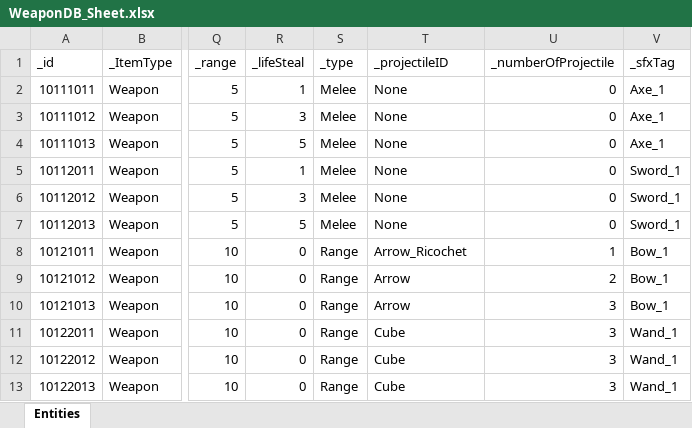
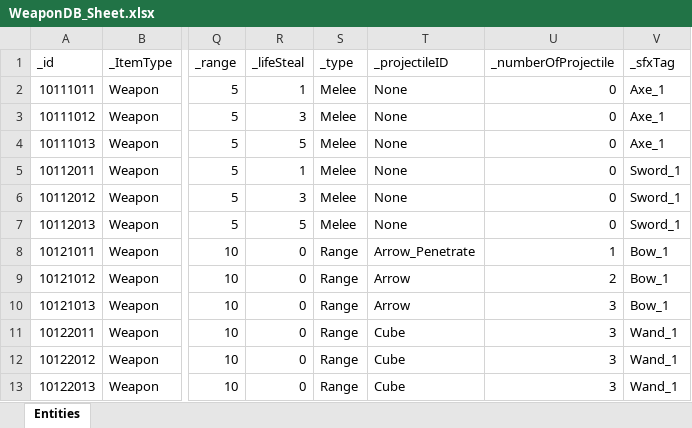
Before and after one commit to GGB97/Sisyphus_Mirror, an Excel workbook: Assets/Excel/Items/WeaponDB_Sheet.xlsx, sheet Entities, drawn as a sheet; only a part is shown, gaps mark what is left out; values as stored, in another font and other column widths than the file's, no borders; the diff names each change by its address in the sheet, - before the commit and + after, or states it on an @@ line.

```diff
--- a/Assets/Excel/Items/WeaponDB_Sheet.xlsx (sheet Entities)
+++ b/Assets/Excel/Items/WeaponDB_Sheet.xlsx (sheet Entities)
-T8 (_projectileID): Arrow_Ricochet
+T8 (_projectileID): Arrow_Penetrate
```
Also changed, not shown: Assets/Excel/Enemy/EnemyDB_Sheet.xlsx, Assets/Excel/Projectile/ProjectileDB_Sheet.xlsx, 25 other files.
